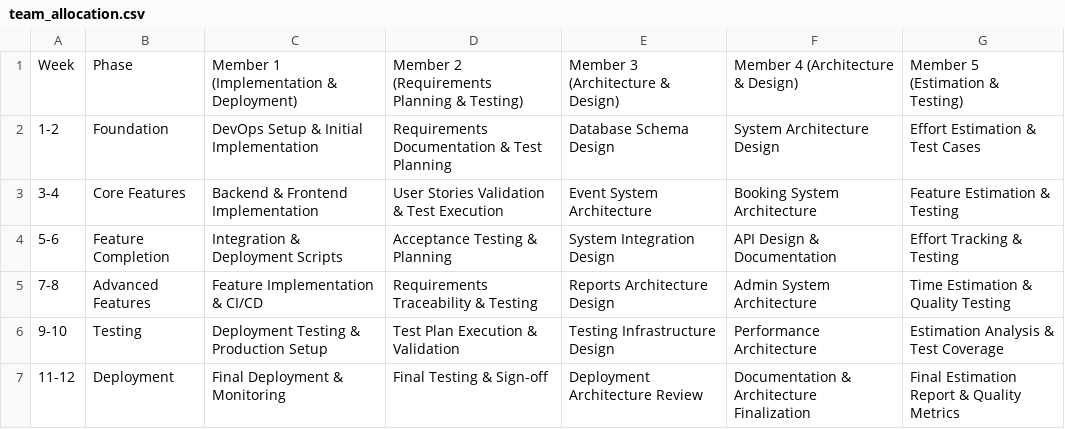
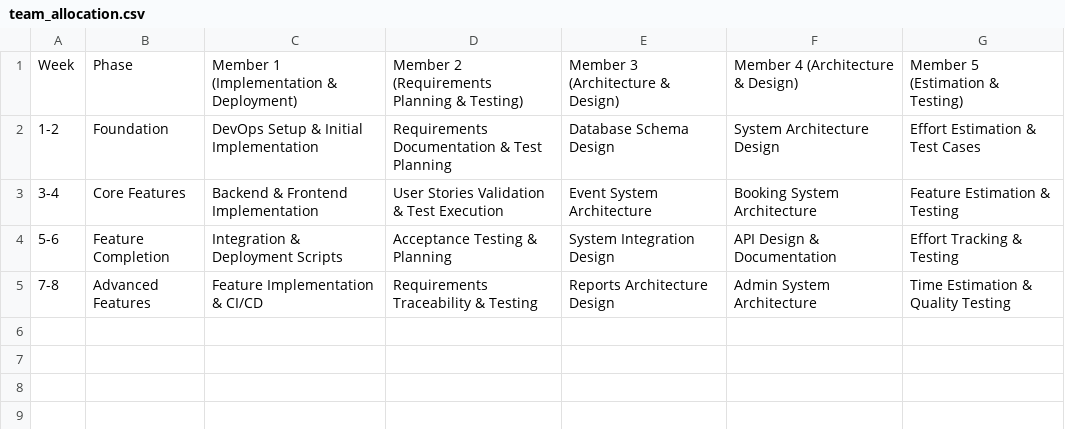
Before and after one commit to AIU-SoftWave/AIU-Trips-And-Events, a CSV file: Docs/Pm_2/csv_data/team_allocation.csv, drawn as a sheet.

```diff
--- a/Docs/Pm_2/csv_data/team_allocation.csv
+++ b/Docs/Pm_2/csv_data/team_allocation.csv
@@ -5,3 +5 @@ Week,Phase,Member 1 (Implementation & Deployment),Member 2 (Requirements Plannin
 7-8,Advanced Features,Feature Implementation & CI/CD,Requirements Traceability & Testing,Reports Architecture Design,Admin System Architecture,Time Estimation & Quality Testing
-9-10,Testing,Deployment Testing & Production Setup,Test Plan Execution & Validation,Testing Infrastructure Design,Performance Architecture,Estimation Analysis & Test Coverage
-11-12,Deployment,Final Deployment & Monitoring,Final Testing & Sign-off,Deployment Architecture Review,Documentation & Architecture Finalization,Final Estimation Report & Quality Metrics
```
Also changed, not shown: Docs/Pm_2/csv_data/dependency_tasks.csv, Docs/Pm_2/csv_data/estimation_breakdown.csv, 28 other files.
